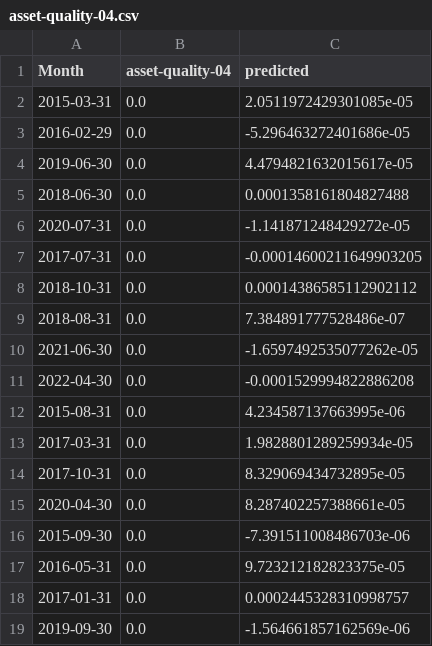
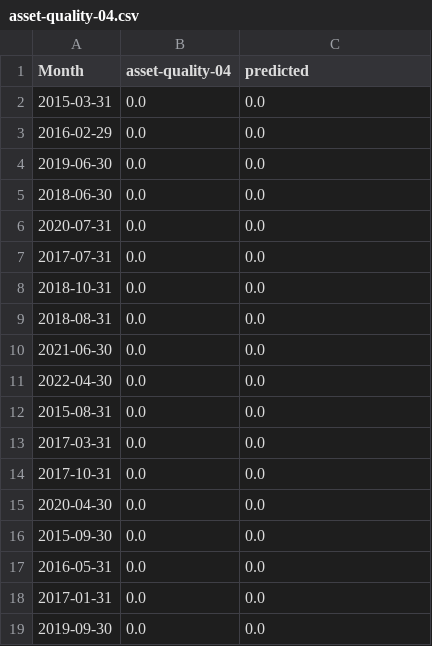
Before and after one commit to kamala96/saccos-prediction, a CSV file: saccoss_prediction/static/model-pics/saccos-a/asset-quality-04.csv, drawn as a sheet.

```diff
--- a/saccoss_prediction/static/model-pics/saccos-a/asset-quality-04.csv
+++ b/saccoss_prediction/static/model-pics/saccos-a/asset-quality-04.csv
@@ -1,19 +1,19 @@
 Month	asset-quality-04	predicted
-2015-03-31	0.0	2.0511972429301085e-05
-2016-02-29	0.0	-5.296463272401686e-05
-2019-06-30	0.0	4.4794821632015617e-05
-2018-06-30	0.0	0.0001358161804827488
-2020-07-31	0.0	-1.141871248429272e-05
-2017-07-31	0.0	-0.00014600211649903205
-2018-10-31	0.0	0.00014386585112902112
-2018-08-31	0.0	7.384891777528486e-07
-2021-06-30	0.0	-1.6597492535077262e-05
-2022-04-30	0.0	-0.0001529994822886208
-2015-08-31	0.0	4.234587137663995e-06
-2017-03-31	0.0	1.9828801289259934e-05
-2017-10-31	0.0	8.329069434732895e-05
-2020-04-30	0.0	8.287402257388661e-05
-2015-09-30	0.0	-7.391511008486703e-06
-2016-05-31	0.0	9.723212182823375e-05
-2017-01-31	0.0	0.0002445328310998757
-2019-09-30	0.0	-1.564661857162569e-06
+2015-03-31	0.0	0.0
+2016-02-29	0.0	0.0
+2019-06-30	0.0	0.0
+2018-06-30	0.0	0.0
+2020-07-31	0.0	0.0
+2017-07-31	0.0	0.0
+2018-10-31	0.0	0.0
+2018-08-31	0.0	0.0
+2021-06-30	0.0	0.0
+2022-04-30	0.0	0.0
+2015-08-31	0.0	0.0
+2017-03-31	0.0	0.0
+2017-10-31	0.0	0.0
+2020-04-30	0.0	0.0
+2015-09-30	0.0	0.0
+2016-05-31	0.0	0.0
+2017-01-31	0.0	0.0
+2019-09-30	0.0	0.0
```
Also changed, not shown: datasets/saccos-a/clean_saccos-a.csv, saccoss_prediction/static/model-pics/saccos-a/asset-quality-01.csv, 21 other files.
